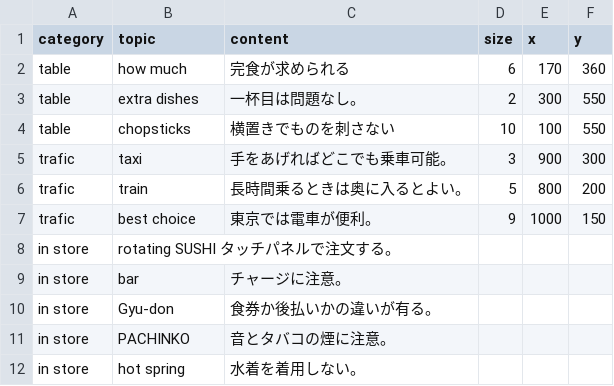
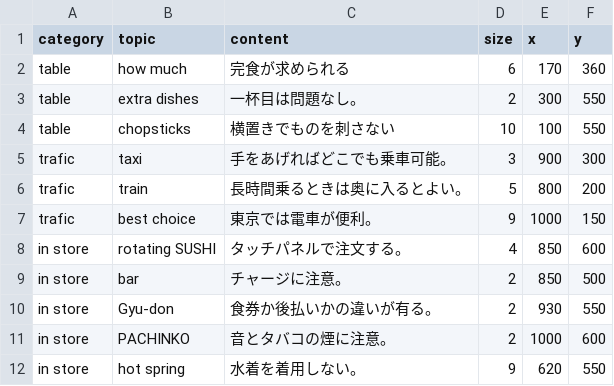
Before and after one commit to itagakishintaro/shikitari, a CSV file: data/Shibuya_Point.csv, drawn as a sheet.

```diff
--- a/data/Shibuya_Point.csv
+++ b/data/Shibuya_Point.csv
@@ -7,6 +7,6 @@ trafic,train,長時間乗るときは奥に入るとよい。,5,800,200
 trafic,best choice,東京では電車が便利。,9,1000,150
-in store,rotating SUSHI  タッチパネルで注文する。
-in store,bar,チャージに注意。
-in store,Gyu-don,食券か後払いかの違いが有る。
-in store,PACHINKO,音とタバコの煙に注意。
-in store,hot spring,水着を着用しない。
+in store,rotating SUSHI,タッチパネルで注文する。,4,850,600
+in store,bar,チャージに注意。,2,850,500
+in store,Gyu-don,食券か後払いかの違いが有る。,2,930,550
+in store,PACHINKO,音とタバコの煙に注意。,2,1000,600
+in store,hot spring,水着を着用しない。,9,620,550
```
Also changed, not shown: 1 other file.
